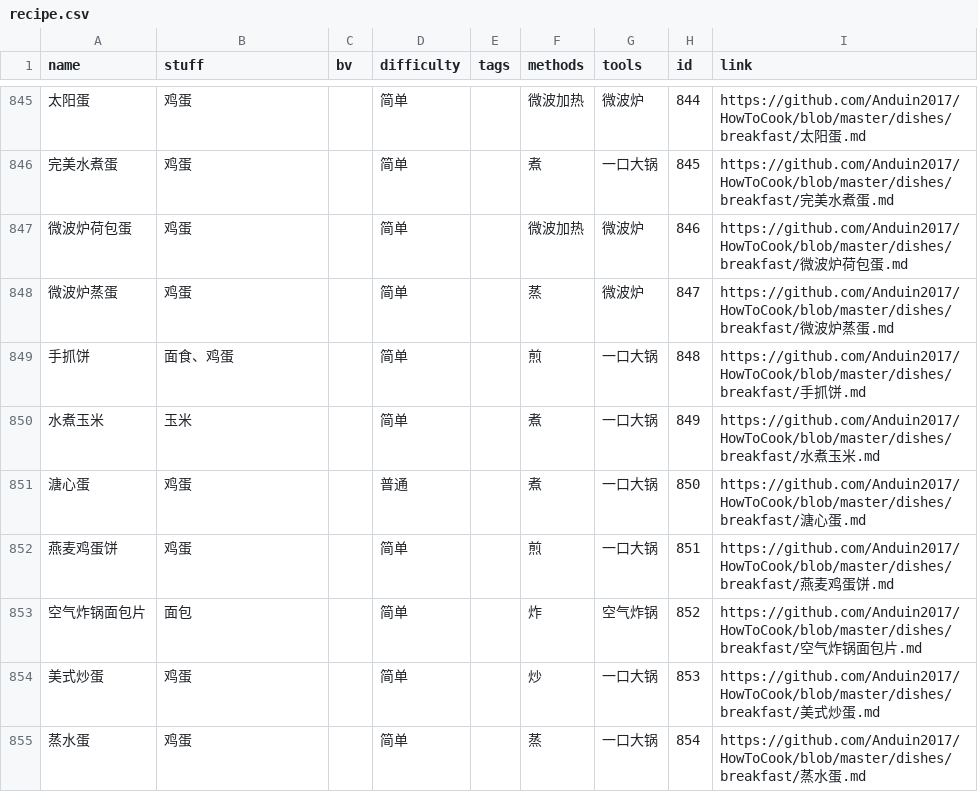
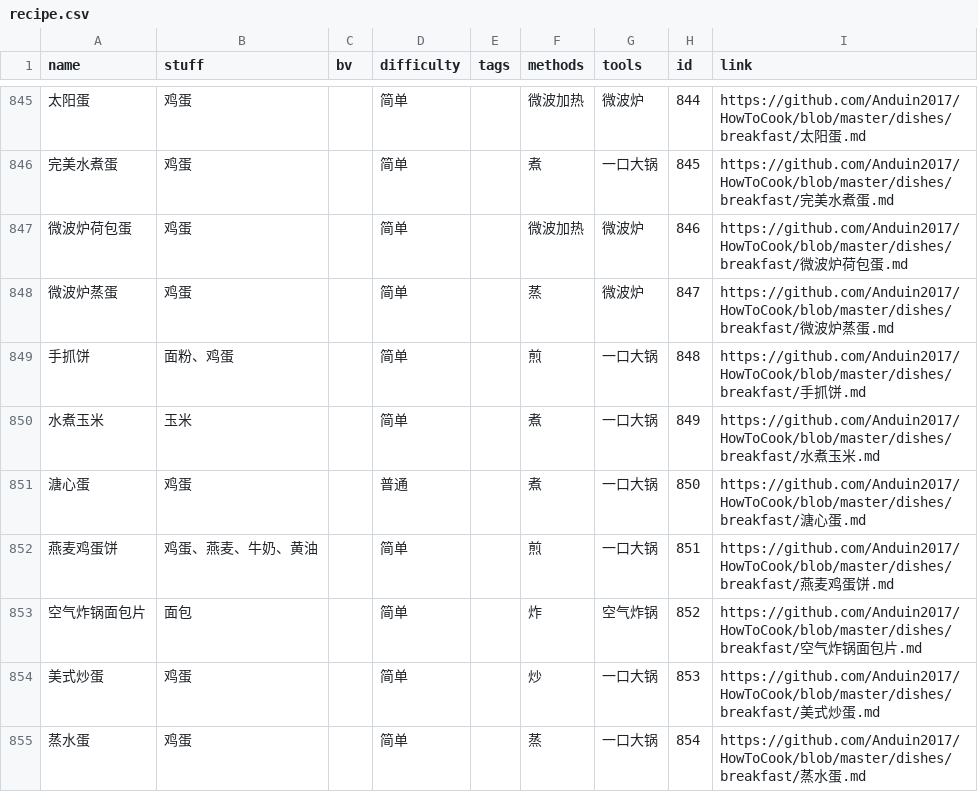
Before and after one commit to YunYouJun/cook, a CSV file: packages/data/recipe.csv, drawn as a sheet; only a part is shown, gaps mark what is left out; the diff covers the shown part only; the diff names each change by its address in the sheet, - before the commit and + after, or states it on an @@ line.

```diff
--- a/packages/data/recipe.csv
+++ b/packages/data/recipe.csv
-B849 (stuff): 面食、鸡蛋
+B849 (stuff): 面粉、鸡蛋
-B852 (stuff): 鸡蛋
+B852 (stuff): 鸡蛋、燕麦、牛奶、黄油
```
Also changed, not shown: 56 edited cells elsewhere in this file, 12 other files.
